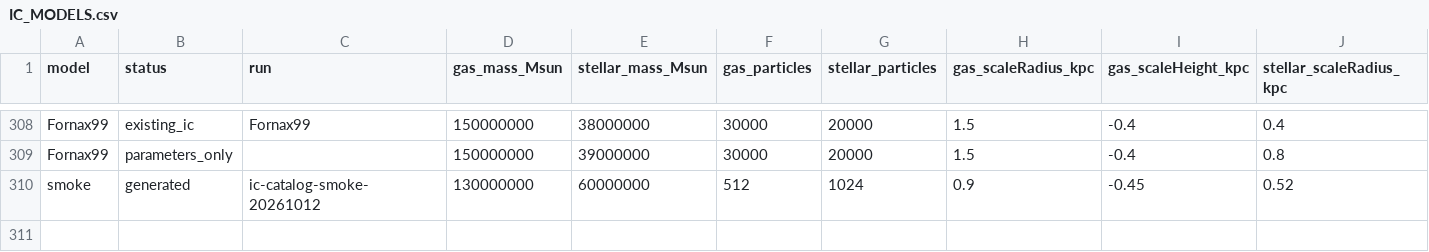
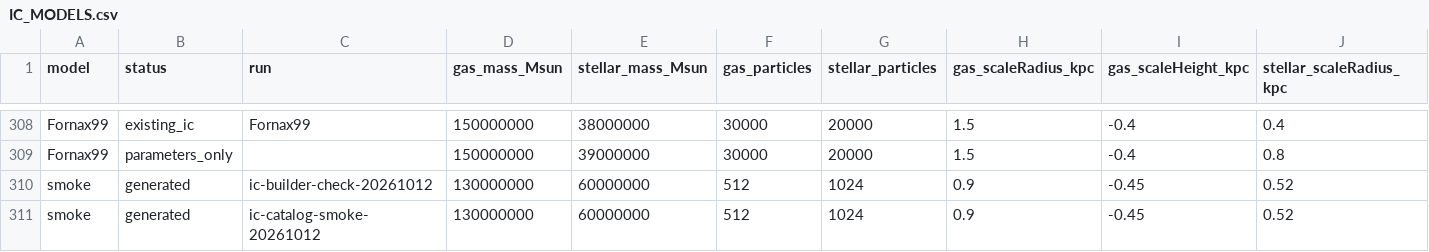
Before and after one commit to Demon-Laplace/dSph_workbench, a CSV file: IC_MODELS.csv, drawn as a sheet; only a part is shown, gaps mark what is left out; rows hold the shown columns only; the diff names each change by its address in the sheet, - before the commit and + after, or states it on an @@ line.

Commit message:
Update IC model catalogue

```diff
--- a/IC_MODELS.csv
+++ b/IC_MODELS.csv
+row 310: smoke | generated | ic-builder-check-20261012 | 130000000 | 60000000 | 512 | 1024 | 0.9 | -0.45 | 0.52
```
